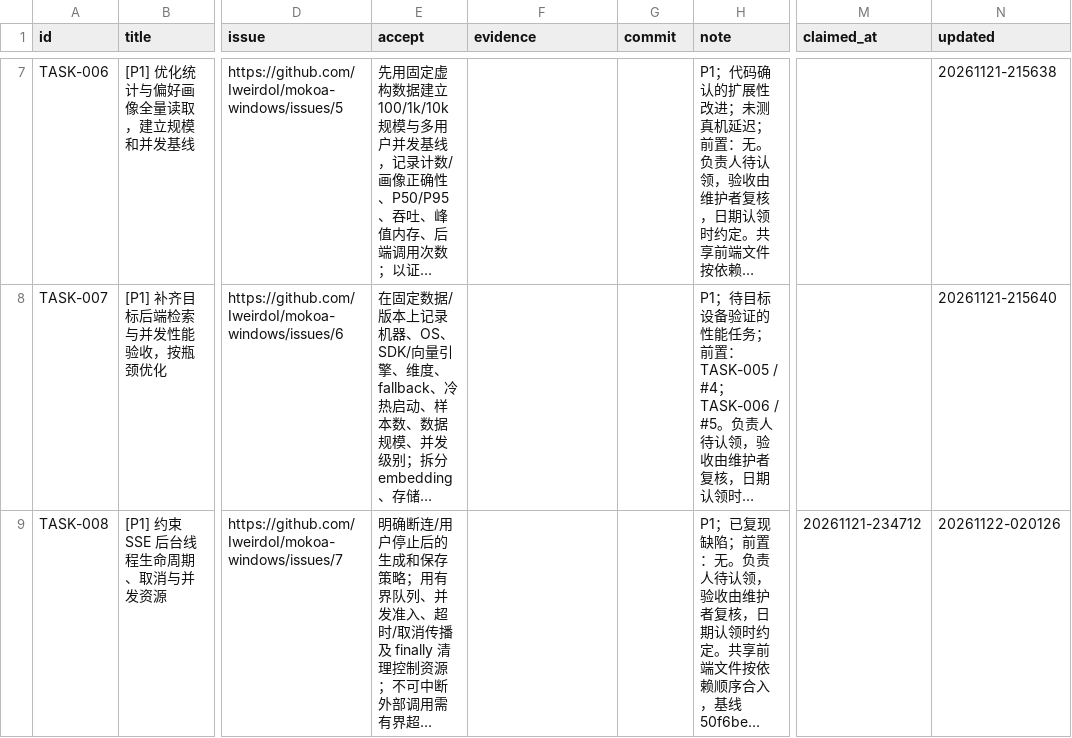
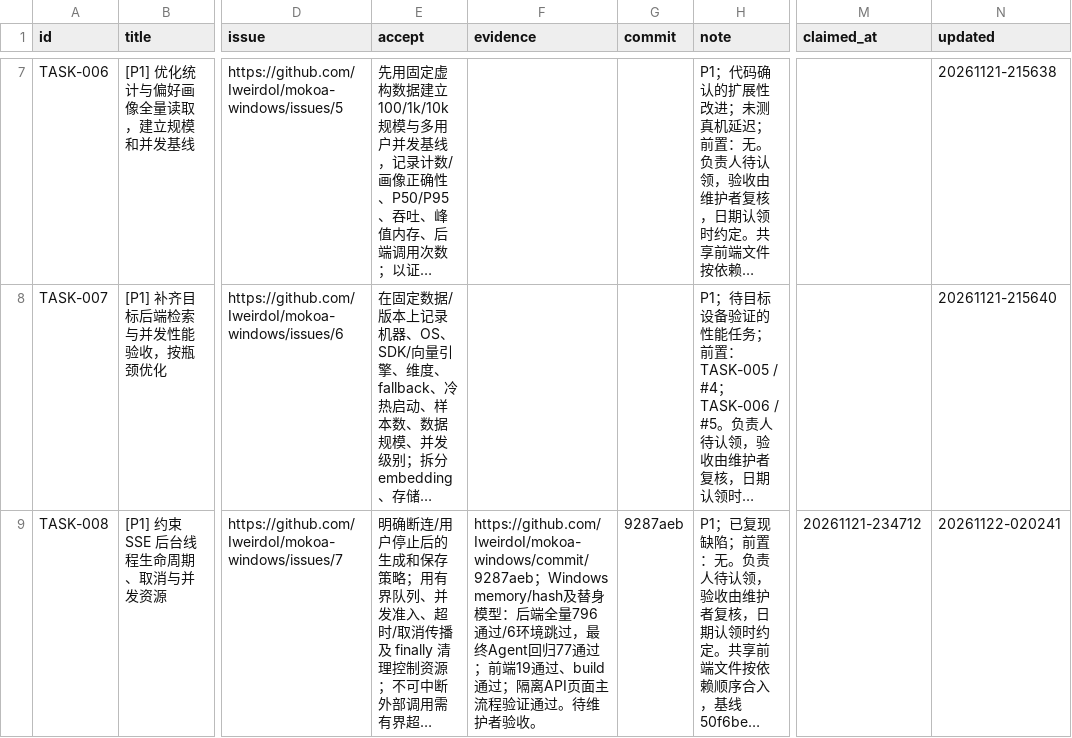
Before and after one commit to IweirdoI/OmniAble, a CSV file: .clerk/data/tasks.csv, drawn as a sheet; only a part is shown, gaps mark what is left out; long unchanged cells end in …; the diff covers the shown part only; the diff names each change by its address in the sheet, - before the commit and + after, or states it on an @@ line.

Commit message:
chore(tasks): record workflow implementation evidence for review
Signed-off-by: Linnea <2312809203@qq.com>

```diff
--- a/.clerk/data/tasks.csv
+++ b/.clerk/data/tasks.csv
-F9 (evidence): (empty)
+F9 (evidence): https://github.com/IweirdoI/mokoa-windows/commit/9287aeb；Windows memory/hash及替身模型：后端全量796通过/6环境跳过，最终Agent回归77通过；前端19通过、build通过；隔离API页面主流程验证通过。待维护者验收。
-G9 (commit): (empty)
+G9 (commit): 9287aeb
-N9 (updated): 20261122-020126
+N9 (updated): 20261122-020241
```
Also changed, not shown: 6 edited cells elsewhere in this file, .clerk/seal/seal.csv, 1 other file.
